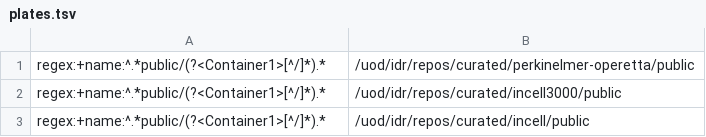
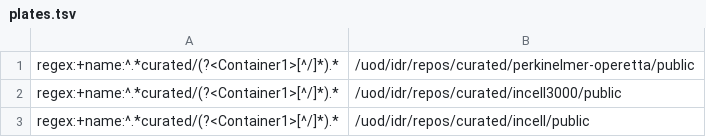
Before and after one commit to sbesson/public-images, a TSV file: plates.tsv, drawn as a sheet.

```diff
--- a/plates.tsv
+++ b/plates.tsv
@@ -1,3 +1,3 @@
-regex:+name:^.*public/(?<Container1>[^/]*).*	/uod/idr/repos/curated/perkinelmer-operetta/public
-regex:+name:^.*public/(?<Container1>[^/]*).*	/uod/idr/repos/curated/incell3000/public
-regex:+name:^.*public/(?<Container1>[^/]*).*	/uod/idr/repos/curated/incell/public
+regex:+name:^.*curated/(?<Container1>[^/]*).*	/uod/idr/repos/curated/perkinelmer-operetta/public
+regex:+name:^.*curated/(?<Container1>[^/]*).*	/uod/idr/repos/curated/incell3000/public
+regex:+name:^.*curated/(?<Container1>[^/]*).*	/uod/idr/repos/curated/incell/public
```
Also changed, not shown: 1 other file.
